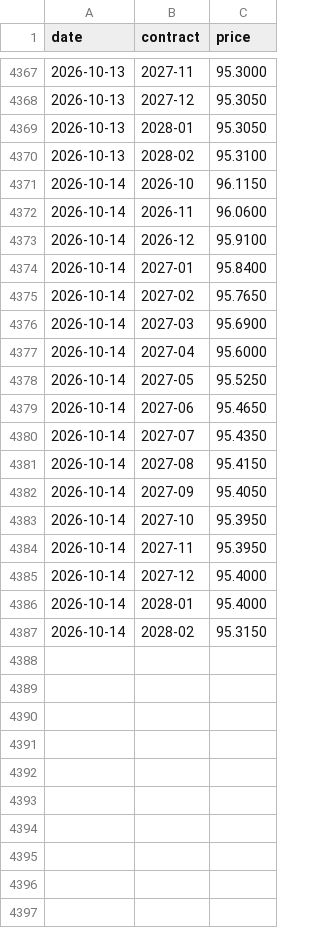
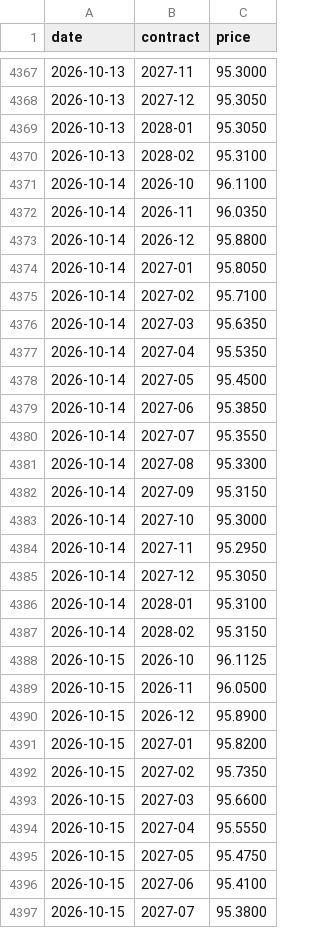
Before and after one commit to henrylin1009/us-rates-monitor, a CSV file: docs/data/zq.csv, drawn as a sheet; only a part is shown, gaps mark what is left out; the diff covers the shown part only.

```diff
--- a/docs/data/zq.csv
+++ b/docs/data/zq.csv
@@ -4370,18 +4370,28 @@ date,contract,price
 2026-10-13,2028-02,95.3100
-2026-10-14,2026-10,96.1150
-2026-10-14,2026-11,96.0600
-2026-10-14,2026-12,95.9100
-2026-10-14,2027-01,95.8400
-2026-10-14,2027-02,95.7650
-2026-10-14,2027-03,95.6900
-2026-10-14,2027-04,95.6000
-2026-10-14,2027-05,95.5250
-2026-10-14,2027-06,95.4650
-2026-10-14,2027-07,95.4350
-2026-10-14,2027-08,95.4150
-2026-10-14,2027-09,95.4050
-2026-10-14,2027-10,95.3950
-2026-10-14,2027-11,95.3950
-2026-10-14,2027-12,95.4000
-2026-10-14,2028-01,95.4000
+2026-10-14,2026-10,96.1100
+2026-10-14,2026-11,96.0350
+2026-10-14,2026-12,95.8800
+2026-10-14,2027-01,95.8050
+2026-10-14,2027-02,95.7100
+2026-10-14,2027-03,95.6350
+2026-10-14,2027-04,95.5350
+2026-10-14,2027-05,95.4500
+2026-10-14,2027-06,95.3850
+2026-10-14,2027-07,95.3550
+2026-10-14,2027-08,95.3300
+2026-10-14,2027-09,95.3150
+2026-10-14,2027-10,95.3000
+2026-10-14,2027-11,95.2950
+2026-10-14,2027-12,95.3050
+2026-10-14,2028-01,95.3100
 2026-10-14,2028-02,95.3150
+2026-10-15,2026-10,96.1125
+2026-10-15,2026-11,96.0500
+2026-10-15,2026-12,95.8900
+2026-10-15,2027-01,95.8200
+2026-10-15,2027-02,95.7350
+2026-10-15,2027-03,95.6600
+2026-10-15,2027-04,95.5550
+2026-10-15,2027-05,95.4750
+2026-10-15,2027-06,95.4100
+2026-10-15,2027-07,95.3800
```
Also changed, not shown: 6 added rows elsewhere in this file, docs/data/fed_path.csv, docs/data/fed_path_sr3.csv, 16 other files.
